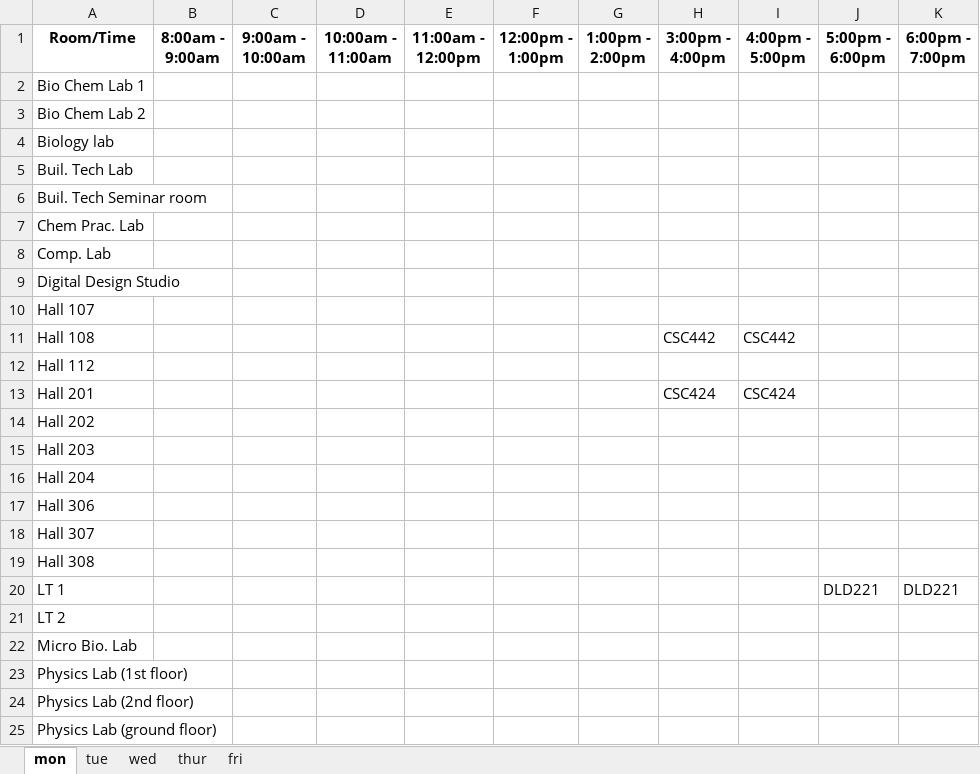
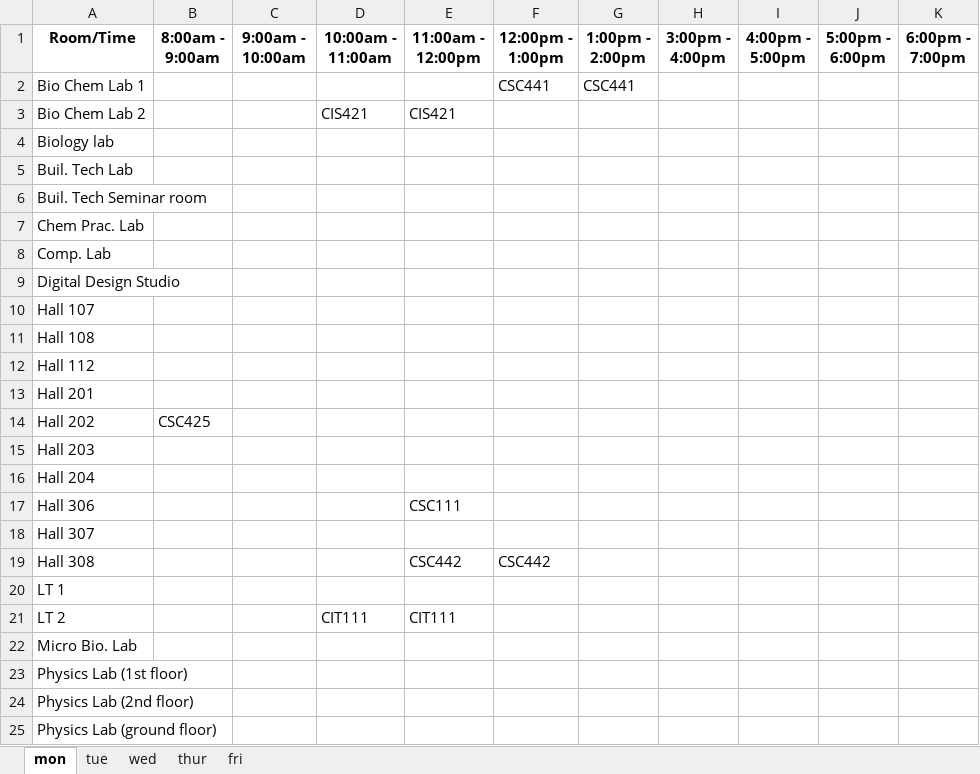
Before and after one commit to christopher-igweze/Final-Project, an Excel workbook: Version 3.0/sheets/final_timetable.xlsx, sheet mon, drawn as a sheet; only a part is shown; values as stored, in another font and other column widths than the file's, no borders; the diff names each change by its address in the sheet, - before the commit and + after, or states it on an @@ line.

```diff
--- a/Version 3.0/sheets/final_timetable.xlsx (sheet mon)
+++ b/Version 3.0/sheets/final_timetable.xlsx (sheet mon)
-F2 (12:00pm - 1:00pm): (empty)
+F2 (12:00pm - 1:00pm): CSC441
-G2 (1:00pm - 2:00pm): (empty)
+G2 (1:00pm - 2:00pm): CSC441
-D3 (10:00am - 11:00am): (empty)
+D3 (10:00am - 11:00am): CIS421
-E3 (11:00am - 12:00pm): (empty)
+E3 (11:00am - 12:00pm): CIS421
-H11 (3:00pm - 4:00pm): CSC442
+H11 (3:00pm - 4:00pm): (empty)
-I11 (4:00pm - 5:00pm): CSC442
+I11 (4:00pm - 5:00pm): (empty)
-H13 (3:00pm - 4:00pm): CSC424
+H13 (3:00pm - 4:00pm): (empty)
-I13 (4:00pm - 5:00pm): CSC424
+I13 (4:00pm - 5:00pm): (empty)
-B14 (8:00am - 9:00am): (empty)
+B14 (8:00am - 9:00am): CSC425
-E17 (11:00am - 12:00pm): (empty)
+E17 (11:00am - 12:00pm): CSC111
-E19 (11:00am - 12:00pm): (empty)
+E19 (11:00am - 12:00pm): CSC442
-F19 (12:00pm - 1:00pm): (empty)
+F19 (12:00pm - 1:00pm): CSC442
-J20 (5:00pm - 6:00pm): DLD221
+J20 (5:00pm - 6:00pm): (empty)
-K20 (6:00pm - 7:00pm): DLD221
+K20 (6:00pm - 7:00pm): (empty)
-D21 (10:00am - 11:00am): (empty)
+D21 (10:00am - 11:00am): CIT111
-E21 (11:00am - 12:00pm): (empty)
+E21 (11:00am - 12:00pm): CIT111
```
Also changed, not shown: sheet wed, sheet fri, sheet tue, sheet thur, 11 other files.
